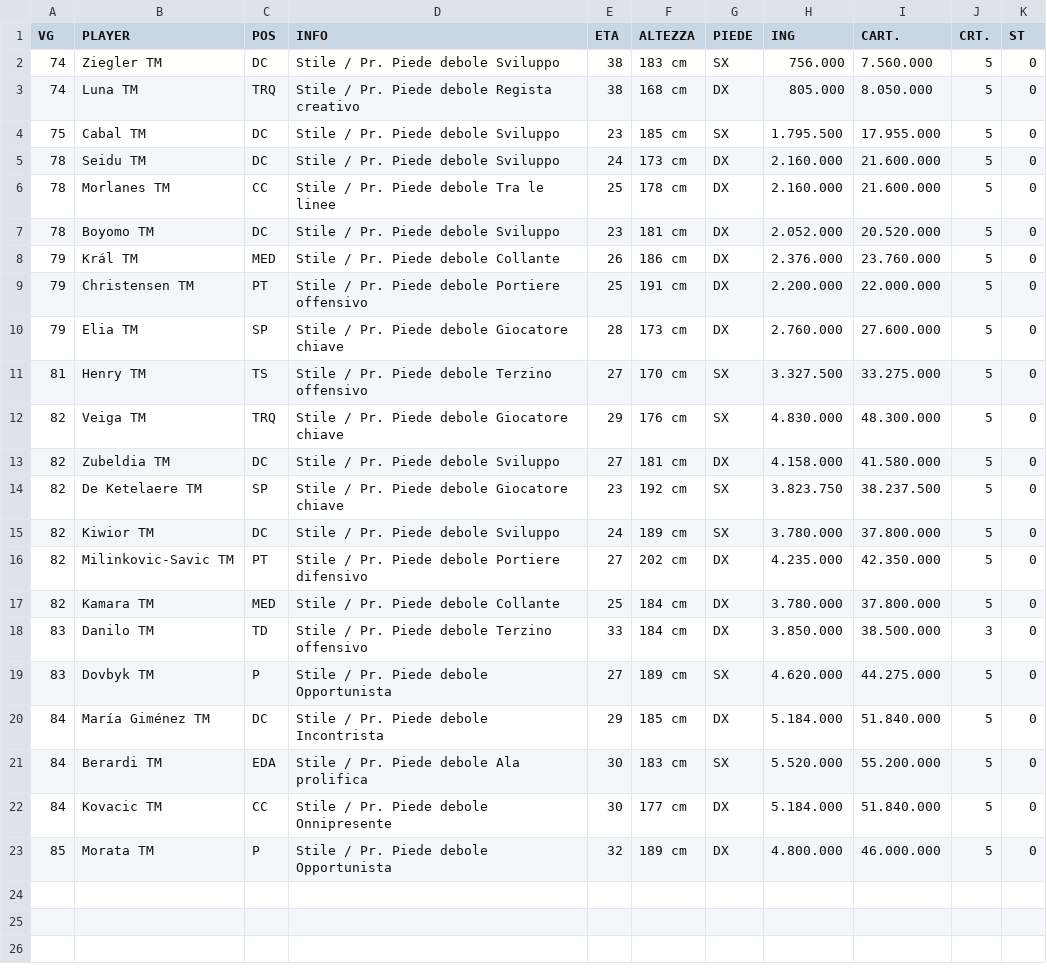
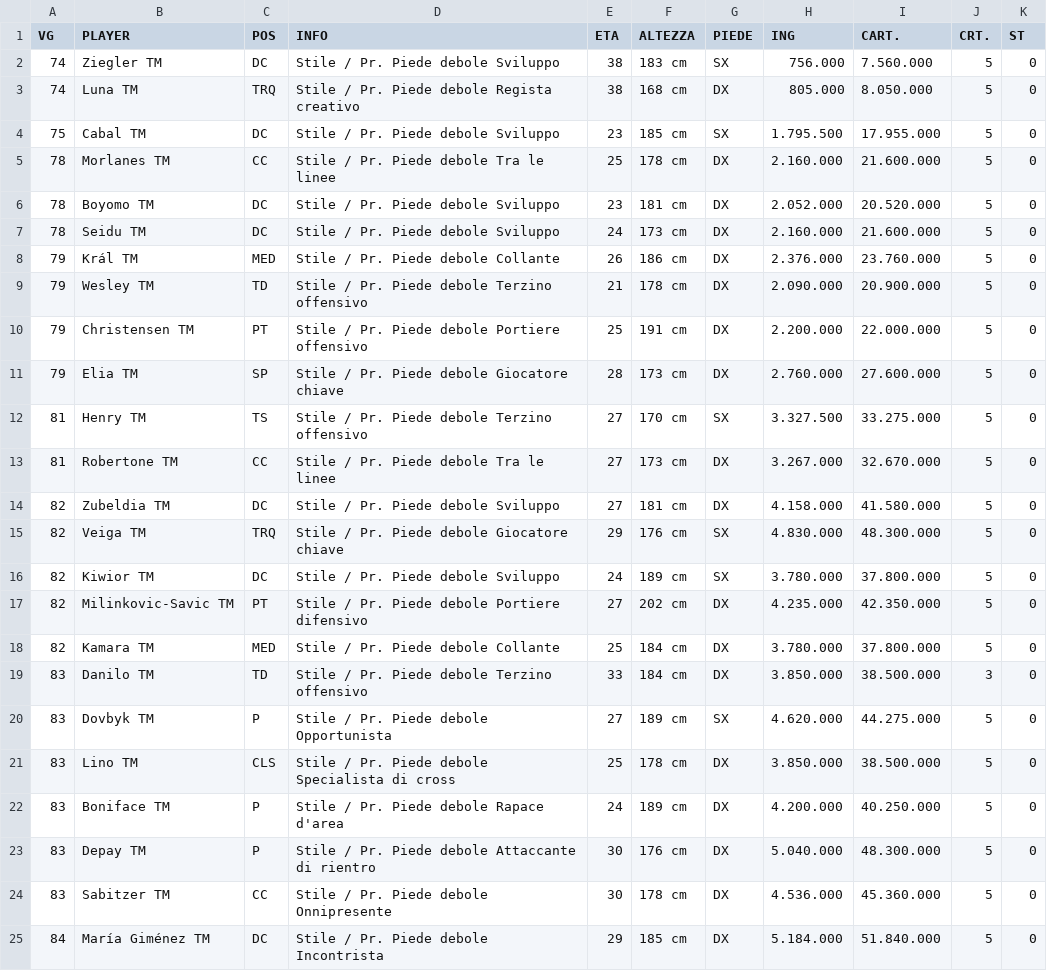
Before and after one commit to lolicato/infortuni, a CSV file: server_files/CESENA_rino.csv, drawn as a sheet; removed rows and columns are numbered as before the commit, all else as after; the diff names each change by its address in the sheet, - before the commit and + after, or states it on an @@ line.

```diff
--- a/server_files/CESENA_rino.csv
+++ b/server_files/CESENA_rino.csv
@@ row 5 moved to row 7: 78 @@
+row 9: 79 | Wesley TM | TD | Stile / Pr. Piede debole Terzino offensivo | 21 | 178 cm | DX | 2.090.000 | 20.900.000 | 5 | 0
+row 13: 81 | Robertone TM | CC | Stile / Pr. Piede debole Tra le linee | 27 | 173 cm | DX | 3.267.000 | 32.670.000 | 5 | 0
@@ row 13 moved to row 14: 82 @@
-row 14: 82 | De Ketelaere TM | SP | Stile / Pr. Piede debole Giocatore chiave | 23 | 192 cm | SX | 3.823.750 | 38.237.500 | 5 | 0
+row 21: 83 | Lino TM | CLS | Stile / Pr. Piede debole Specialista di cross | 25 | 178 cm | DX | 3.850.000 | 38.500.000 | 5 | 0
+row 22: 83 | Boniface TM | P | Stile / Pr. Piede debole Rapace d'area | 24 | 189 cm | DX | 4.200.000 | 40.250.000 | 5 | 0
+row 23: 83 | Depay TM | P | Stile / Pr. Piede debole Attaccante di rientro | 30 | 176 cm | DX | 5.040.000 | 48.300.000 | 5 | 0
+row 24: 83 | Sabitzer TM | CC | Stile / Pr. Piede debole Onnipresente | 30 | 178 cm | DX | 4.536.000 | 45.360.000 | 5 | 0
-row 21: 84 | Berardi TM | EDA | Stile / Pr. Piede debole Ala prolifica | 30 | 183 cm | SX | 5.520.000 | 55.200.000 | 5 | 0
-row 22: 84 | Kovacic TM | CC | Stile / Pr. Piede debole Onnipresente | 30 | 177 cm | DX | 5.184.000 | 51.840.000 | 5 | 0
-row 23: 85 | Morata TM | P | Stile / Pr. Piede debole Opportunista | 32 | 189 cm | DX | 4.800.000 | 46.000.000 | 5 | 0
```
Also changed, not shown: server_files/AJAX_Mariocrazy.csv, server_files/ATALANTA_Loris.csv, 22 other files.
